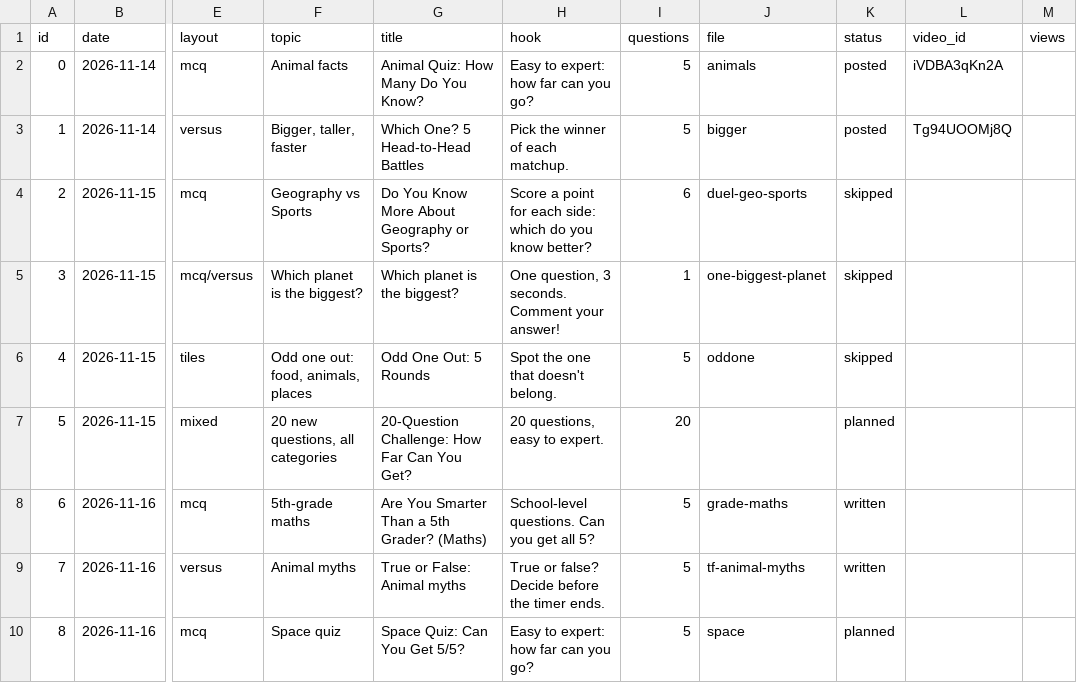
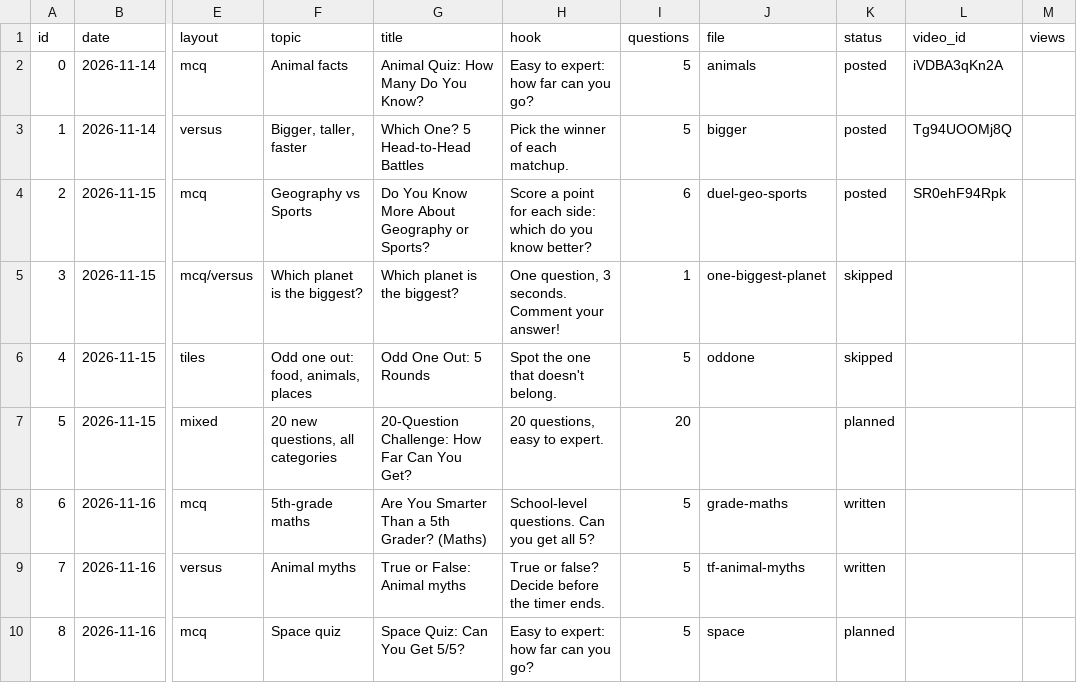
Before and after one commit to JagadeeswarP/quiz-shorts, a CSV file: plan.csv, drawn as a sheet; only a part is shown, gaps mark what is left out; the diff names each change by its address in the sheet, - before the commit and + after, or states it on an @@ line.

```diff
--- a/plan.csv
+++ b/plan.csv
-K4 (status): skipped
+K4 (status): posted
-L4 (video_id): (empty)
+L4 (video_id): SR0ehF94Rpk
```
Also changed, not shown: 2 other files.
